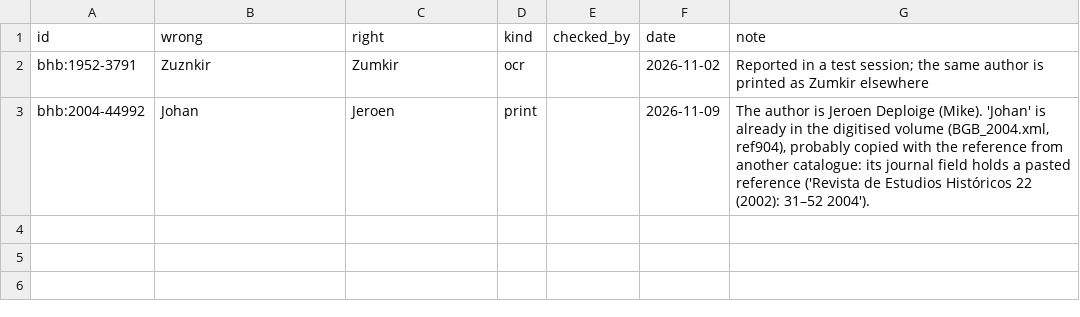
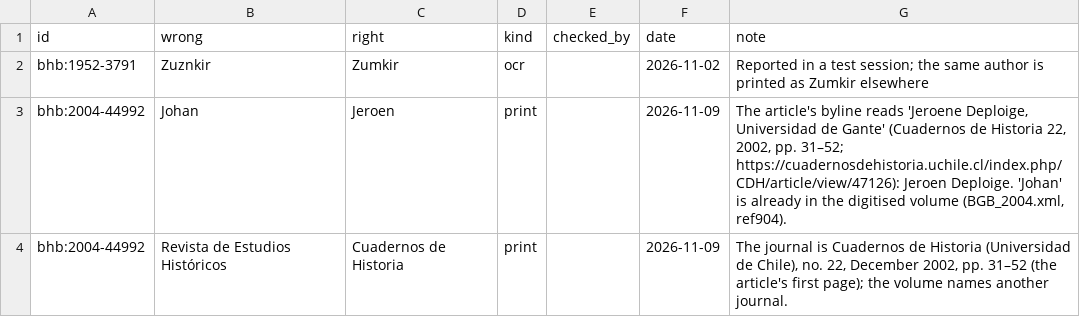
Before and after one commit to mikekestemont/bebibhist, a CSV file: data/curated/corrections.csv, drawn as a sheet.

```diff
--- a/data/curated/corrections.csv
+++ b/data/curated/corrections.csv
@@ -2,2 +2,3 @@ id,wrong,right,kind,checked_by,date,note
 bhb:1952-3791,Zuznkir,Zumkir,ocr,,2026-11-02,"Reported in a test session; the same author is printed as Zumkir elsewhere"
-bhb:2004-44992,Johan,Jeroen,print,,2026-11-09,"The author is Jeroen Deploige (Mike). 'Johan' is already in the digitised volume (BGB_2004.xml, ref904), probably copied with the reference from another catalogue: its journal field holds a pasted reference ('Revista de Estudios Históricos 22 (2002): 31–52 2004')."
+bhb:2004-44992,Johan,Jeroen,print,,2026-11-09,"The article's byline reads 'Jeroene Deploige, Universidad de Gante' (Cuadernos de Historia 22, 2002, pp. 31–52; https://cuadernosdehistoria.uchile.cl/index.php/CDH/article/view/47126): Jeroen Deploige. 'Johan' is already in the digitised volume (BGB_2004.xml, ref904)."
+bhb:2004-44992,Revista de Estudios Históricos,Cuadernos de Historia,print,,2026-11-09,"The journal is Cuadernos de Historia (Universidad de Chile), no. 22, December 2002, pp. 31–52 (the article's first page); the volume names another journal."
```
